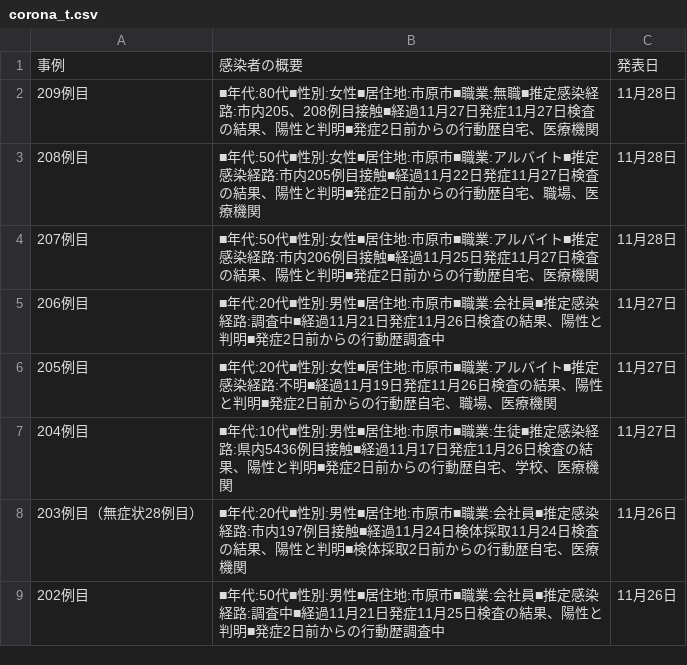
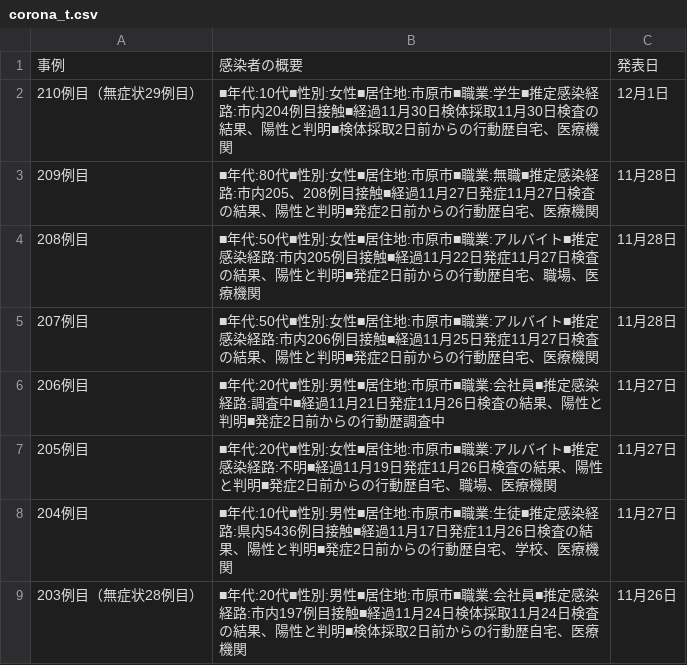
Before and after one commit to YanaseT/covid19_ichihara_make_json, a CSV file: src/Downloads/table_data/corona_t.csv, drawn as a sheet; only a part is shown; the shorter side is filled out with more unchanged rows.

```diff
--- a/src/Downloads/table_data/corona_t.csv
+++ b/src/Downloads/table_data/corona_t.csv
@@ -1,2 +1,3 @@
 事例,感染者の概要,発表日
+210例目（無症状29例目）,■年代:10代■性別:女性■居住地:市原市■職業:学生■推定感染経路:市内204例目接触■経過11月30日検体採取11月30日検査の結果、陽性と判明■検体採取2日前からの行動歴自宅、医療機関,12月1日
 209例目,■年代:80代■性別:女性■居住地:市原市■職業:無職■推定感染経路:市内205、208例目接触■経過11月27日発症11月27日検査の結果、陽性と判明■発症2日前からの行動歴自宅、医療機関,11月28日
```
Also changed, not shown: src/Downloads/final_data/total.csv, src/Downloads/patients_data/patients.csv, 2 other files.
